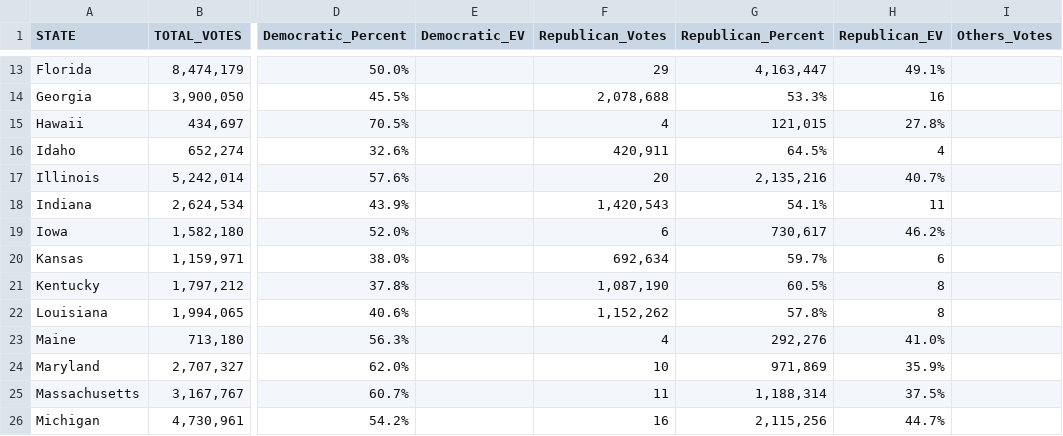
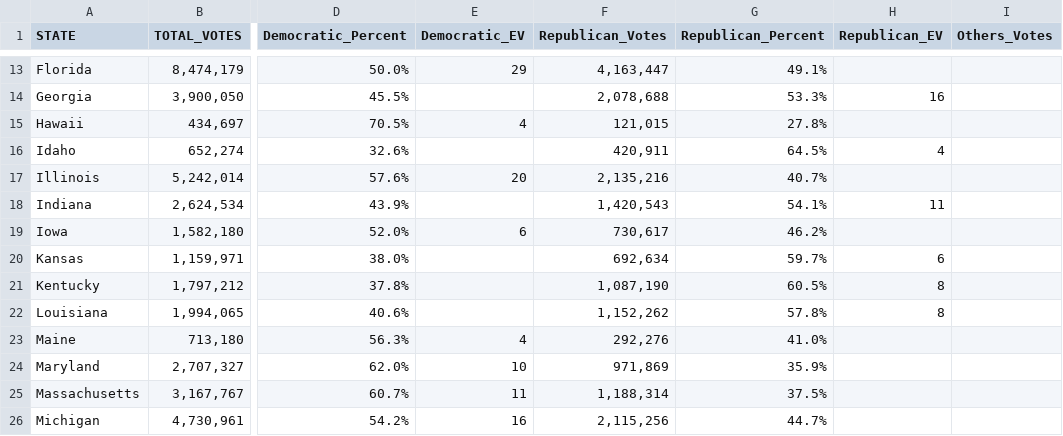
Before and after one commit to jbakerGIS/crime-analysis, a CSV file: projects/crime-analysis/data/raw/election_2012_data.csv, drawn as a sheet; only a part is shown, gaps mark what is left out; the diff covers the shown part only; the diff names each change by its address in the sheet, - before the commit and + after, or states it on an @@ line.

```diff
--- a/projects/crime-analysis/data/raw/election_2012_data.csv
+++ b/projects/crime-analysis/data/raw/election_2012_data.csv
-E13 (Democratic_EV): (empty)
+E13 (Democratic_EV): 29
-F13 (Republican_Votes): 29
+F13 (Republican_Votes): 4,163,447
-G13 (Republican_Percent): 4,163,447
+G13 (Republican_Percent): 49.1%
-H13 (Republican_EV): 49.1%
+H13 (Republican_EV): (empty)
-E15 (Democratic_EV): (empty)
+E15 (Democratic_EV): 4
-F15 (Republican_Votes): 4
+F15 (Republican_Votes): 121,015
-G15 (Republican_Percent): 121,015
+G15 (Republican_Percent): 27.8%
-H15 (Republican_EV): 27.8%
+H15 (Republican_EV): (empty)
-E17 (Democratic_EV): (empty)
+E17 (Democratic_EV): 20
-F17 (Republican_Votes): 20
+F17 (Republican_Votes): 2,135,216
-G17 (Republican_Percent): 2,135,216
+G17 (Republican_Percent): 40.7%
-H17 (Republican_EV): 40.7%
+H17 (Republican_EV): (empty)
-E19 (Democratic_EV): (empty)
+E19 (Democratic_EV): 6
-F19 (Republican_Votes): 6
+F19 (Republican_Votes): 730,617
-G19 (Republican_Percent): 730,617
+G19 (Republican_Percent): 46.2%
-H19 (Republican_EV): 46.2%
+H19 (Republican_EV): (empty)
-E23 (Democratic_EV): (empty)
+E23 (Democratic_EV): 4
-F23 (Republican_Votes): 4
+F23 (Republican_Votes): 292,276
-G23 (Republican_Percent): 292,276
+G23 (Republican_Percent): 41.0%
-H23 (Republican_EV): 41.0%
+H23 (Republican_EV): (empty)
-E24 (Democratic_EV): (empty)
+E24 (Democratic_EV): 10
-F24 (Republican_Votes): 10
+F24 (Republican_Votes): 971,869
-G24 (Republican_Percent): 971,869
+G24 (Republican_Percent): 35.9%
-H24 (Republican_EV): 35.9%
+H24 (Republican_EV): (empty)
-E25 (Democratic_EV): (empty)
+E25 (Democratic_EV): 11
-F25 (Republican_Votes): 11
+F25 (Republican_Votes): 1,188,314
-G25 (Republican_Percent): 1,188,314
+G25 (Republican_Percent): 37.5%
-H25 (Republican_EV): 37.5%
+H25 (Republican_EV): (empty)
-E26 (Democratic_EV): (empty)
+E26 (Democratic_EV): 16
-F26 (Republican_Votes): 16
+F26 (Republican_Votes): 2,115,256
-G26 (Republican_Percent): 2,115,256
+G26 (Republican_Percent): 44.7%
-H26 (Republican_EV): 44.7%
+H26 (Republican_EV): (empty)
```
Also changed, not shown: 92 edited cells elsewhere in this file, projects/crime-analysis/data/raw/election_2016_data.csv, projects/crime-analysis/data/raw/election_2024_data.csv, 7 other files.
